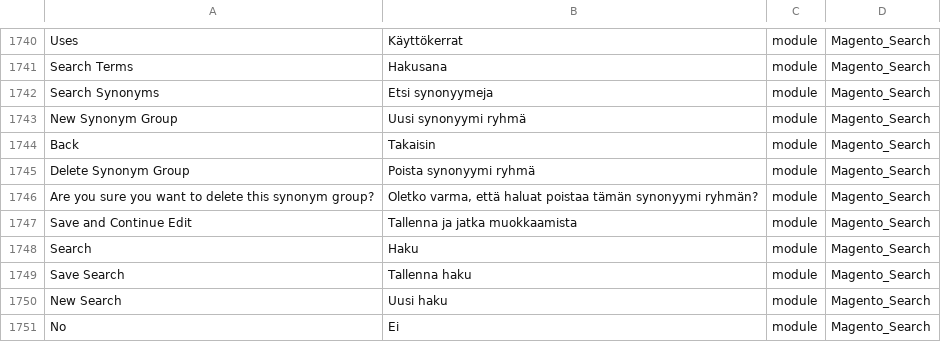
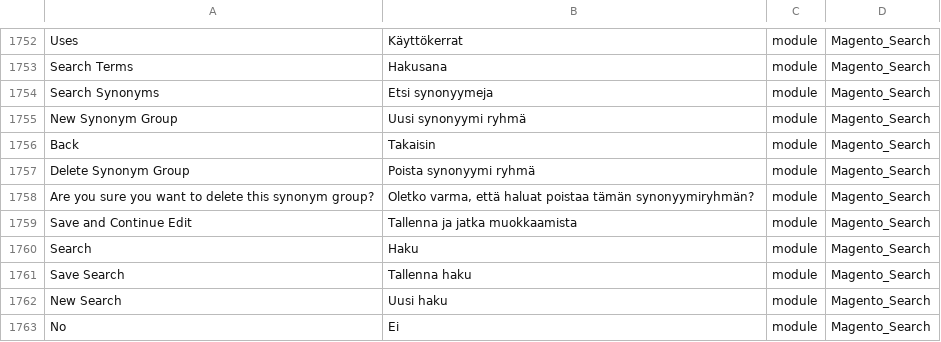
Before and after one commit to Magento2Translations/language_fi_fi, a CSV file: fi_FI.csv, drawn as a sheet; only a part is shown, gaps mark what is left out; the diff covers the shown part only.

```diff
--- a/fi_FI.csv
+++ b/fi_FI.csv
@@ -1746,3 +1758,3 @@ Back,Takaisin,module,Magento_Search
 "Delete Synonym Group","Poista synonyymi ryhmä",module,Magento_Search
-"Are you sure you want to delete this synonym group?","Oletko varma, että haluat poistaa tämän synonyymi ryhmän?",module,Magento_Search
+"Are you sure you want to delete this synonym group?","Oletko varma, että haluat poistaa tämän synonyymiryhmän?",module,Magento_Search
 "Save and Continue Edit","Tallenna ja jatka muokkaamista",module,Magento_Search
```
Also changed, not shown: 18 added rows and 2 edited cells elsewhere in this file, 1 other file.
